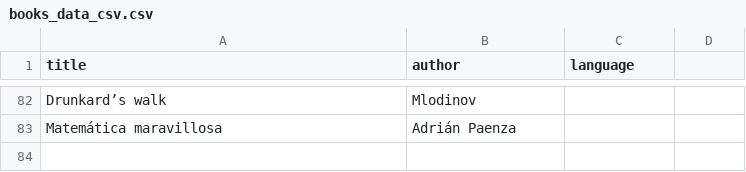
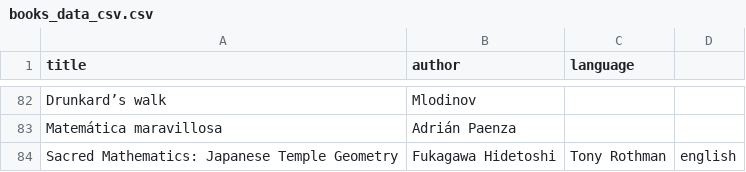
Before and after one commit to thebooort/math-books, a CSV file: books_data_csv.csv, drawn as a sheet; only a part is shown, gaps mark what is left out; the diff names each change by its address in the sheet, - before the commit and + after, or states it on an @@ line.

Commit message:
Update books_data_csv.csv

```diff
--- a/books_data_csv.csv
+++ b/books_data_csv.csv
+row 84: Sacred Mathematics: Japanese Temple Geometry | Fukagawa Hidetoshi | Tony Rothman | english
```
